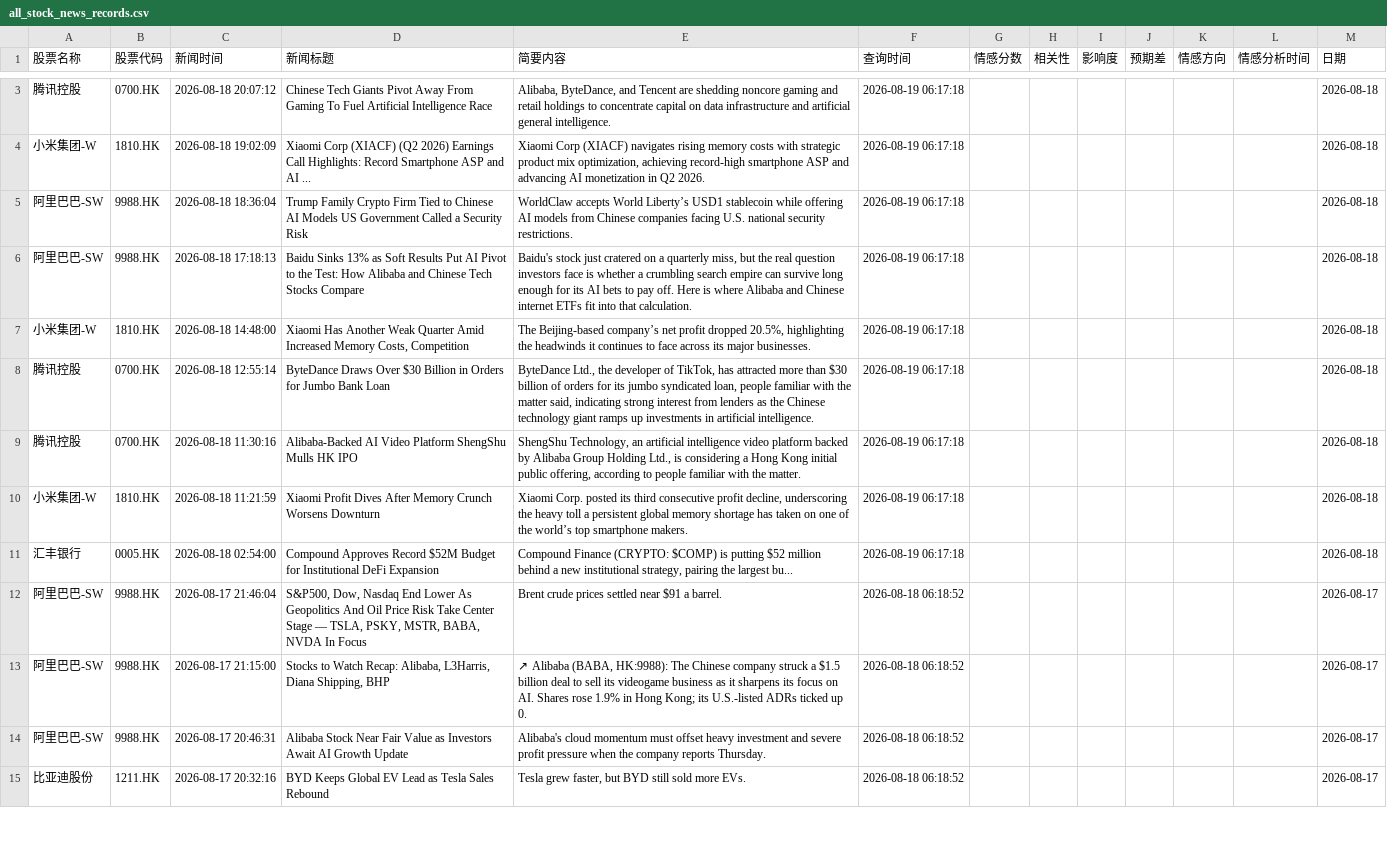
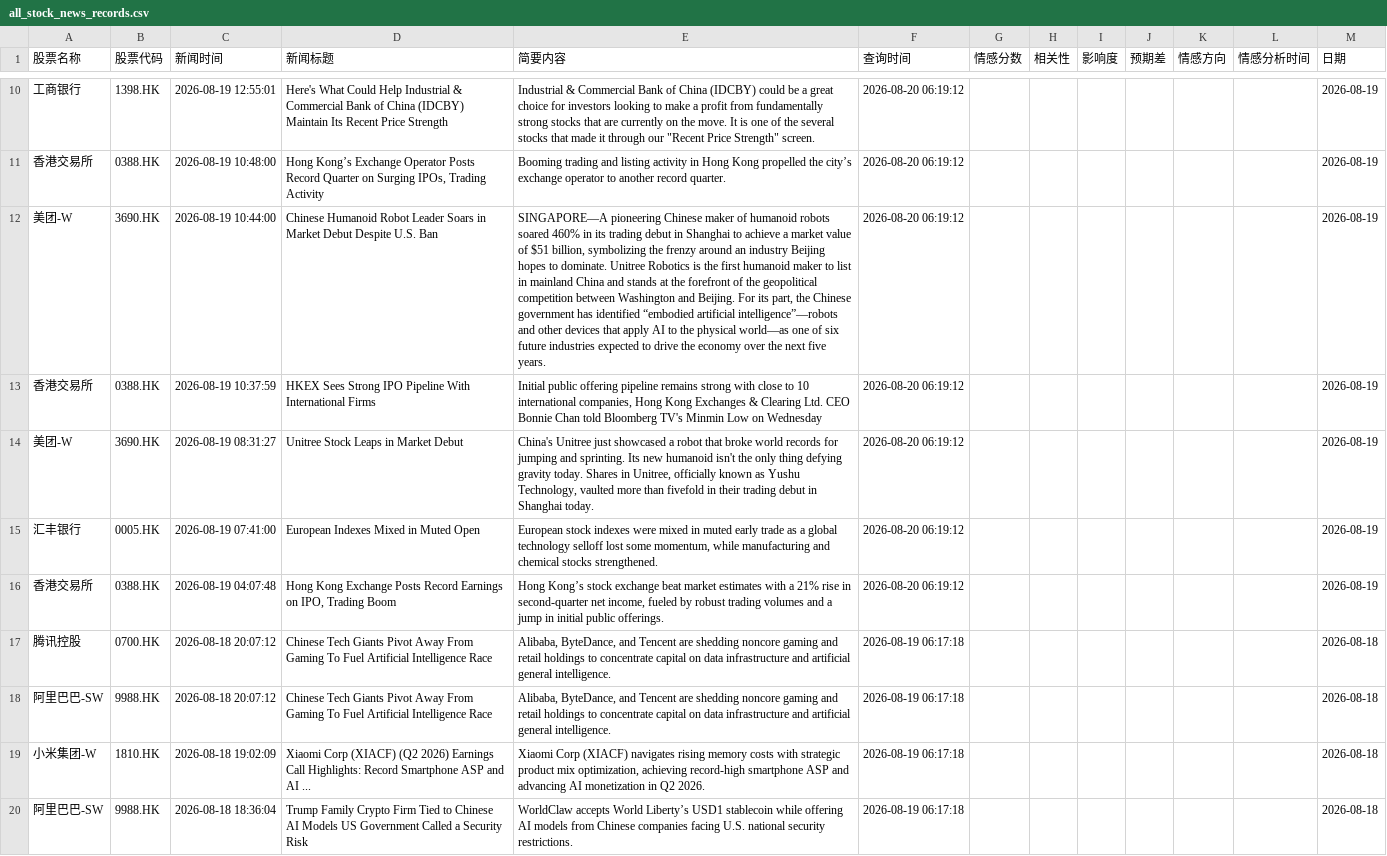
Before and after one commit to liux10288-glitch/fortune, a CSV file: data/all_stock_news_records.csv, drawn as a sheet; only a part is shown, gaps mark what is left out; the shorter side is filled out with more unchanged rows; the diff covers the shown part only; the diff names each change by its address in the sheet, - before the commit and + after, or states it on an @@ line.

```diff
--- a/data/all_stock_news_records.csv
+++ b/data/all_stock_news_records.csv
+row 10: 工商银行 | 1398.HK | 2026-08-19 12:55:01 | Here's What Could Help Industrial & Commercial Bank of China (IDCBY) Maintain Its Recent Price Strength | Industrial & Commercial Bank of China (IDCBY) could be a great choice for investors looking to make a profit from fundamentally strong stocks that are currently on the move. It is one of the several stocks that made it through our "Recent Price Strength" screen. | 2026-08-20 06:19:12 |  |  |  |  |  |  | 2026-08-19
+row 11: 香港交易所 | 0388.HK | 2026-08-19 10:48:00 | Hong Kong’s Exchange Operator Posts Record Quarter on Surging IPOs, Trading Activity | Booming trading and listing activity in Hong Kong propelled the city’s exchange operator to another record quarter. | 2026-08-20 06:19:12 |  |  |  |  |  |  | 2026-08-19
+row 12: 美团-W | 3690.HK | 2026-08-19 10:44:00 | Chinese Humanoid Robot Leader Soars in Market Debut Despite U.S. Ban | SINGAPORE—A pioneering Chinese maker of humanoid robots soared 460% in its trading debut in Shanghai to achieve a market value of $51 billion, symbolizing the frenzy around an industry Beijing hopes to dominate. Unitree Robotics is the first humanoid maker to list in mainland China and stands at the forefront of the geopolitical competition between Washington and Beijing. For its part, the Chinese government has identified “embodied artificial intelligence”—robots and other devices that apply AI to the physical world—as one of six future industries expected to drive the economy over the next five years. | 2026-08-20 06:19:12 |  |  |  |  |  |  | 2026-08-19
+row 13: 香港交易所 | 0388.HK | 2026-08-19 10:37:59 | HKEX Sees Strong IPO Pipeline With International Firms | Initial public offering pipeline remains strong with close to 10 international companies, Hong Kong Exchanges & Clearing Ltd. CEO Bonnie Chan told Bloomberg TV's Minmin Low on Wednesday | 2026-08-20 06:19:12 |  |  |  |  |  |  | 2026-08-19
+row 14: 美团-W | 3690.HK | 2026-08-19 08:31:27 | Unitree Stock Leaps in Market Debut | China's Unitree just showcased a robot that broke world records for jumping and sprinting. Its new humanoid isn't the only thing defying gravity today. Shares in Unitree, officially known as Yushu Technology, vaulted more than fivefold in their trading debut in Shanghai today. | 2026-08-20 06:19:12 |  |  |  |  |  |  | 2026-08-19
+row 15: 汇丰银行 | 0005.HK | 2026-08-19 07:41:00 | European Indexes Mixed in Muted Open | European stock indexes were mixed in muted early trade as a global technology selloff lost some momentum, while manufacturing and chemical stocks strengthened. | 2026-08-20 06:19:12 |  |  |  |  |  |  | 2026-08-19
+row 16: 香港交易所 | 0388.HK | 2026-08-19 04:07:48 | Hong Kong Exchange Posts Record Earnings on IPO, Trading Boom | Hong Kong’s stock exchange beat market estimates with a 21% rise in second-quarter net income, fueled by robust trading volumes and a jump in initial public offerings. | 2026-08-20 06:19:12 |  |  |  |  |  |  | 2026-08-19
+row 18: 阿里巴巴-SW | 9988.HK | 2026-08-18 20:07:12 | Chinese Tech Giants Pivot Away From Gaming To Fuel Artificial Intelligence Race | Alibaba, ByteDance, and Tencent are shedding noncore gaming and retail holdings to concentrate capital on data infrastructure and artificial general intelligence. | 2026-08-19 06:17:18 |  |  |  |  |  |  | 2026-08-18
```
Also changed, not shown: 7 added rows, 85 moved rows and 5 edited cells elsewhere in this file.
